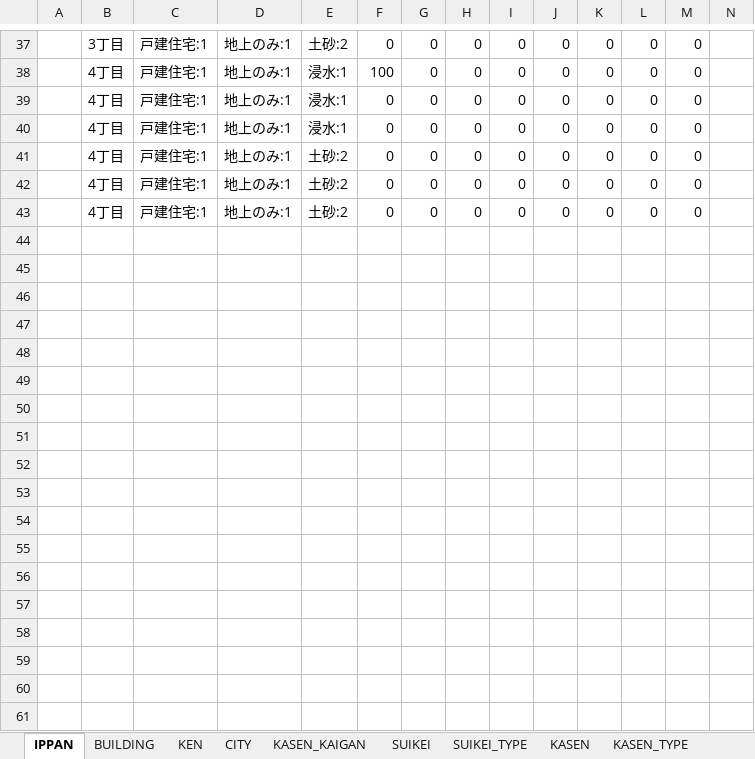
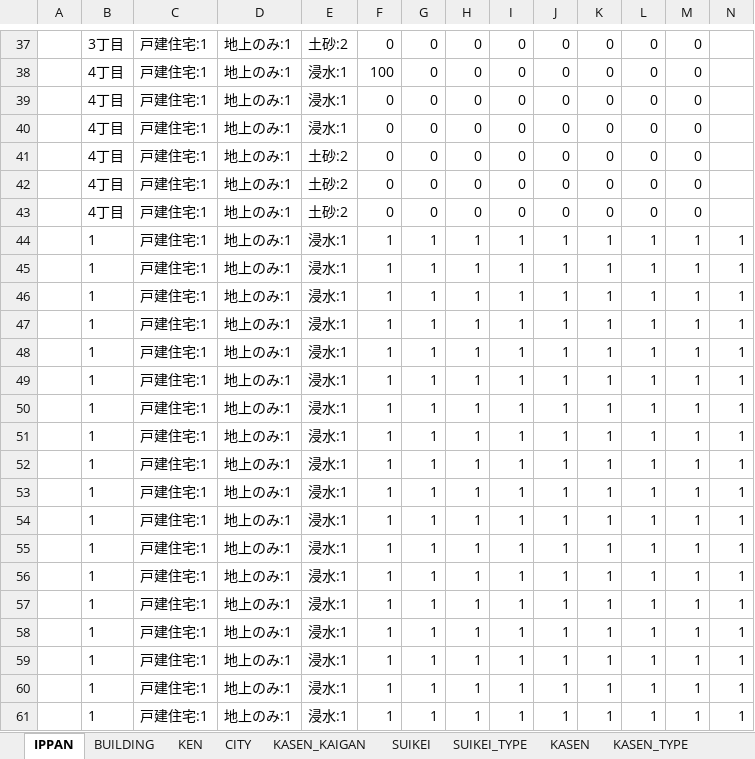
Before and after one commit to o-okada/suigai_website_2022, an Excel workbook: src/static/download_ippan_chosa.xlsx, sheet IPPAN, drawn as a sheet; only a part is shown, gaps mark what is left out; values as stored, in another font and other column widths than the file's, no borders; conditional formats not drawn; rows hold the shown columns only; the diff covers the shown part only; the diff names each change by its address in the sheet, - before the commit and + after, or states it on an @@ line.

```diff
--- a/src/static/download_ippan_chosa.xlsx (sheet IPPAN)
+++ b/src/static/download_ippan_chosa.xlsx (sheet IPPAN)
+row 44:  | 1 | 戸建住宅:1 | 地上のみ:1 | 浸水:1 | 1 | 1 | 1 | 1 | 1 | 1 | 1 | 1 | 1
+row 45:  | 1 | 戸建住宅:1 | 地上のみ:1 | 浸水:1 | 1 | 1 | 1 | 1 | 1 | 1 | 1 | 1 | 1
+row 46:  | 1 | 戸建住宅:1 | 地上のみ:1 | 浸水:1 | 1 | 1 | 1 | 1 | 1 | 1 | 1 | 1 | 1
+row 47:  | 1 | 戸建住宅:1 | 地上のみ:1 | 浸水:1 | 1 | 1 | 1 | 1 | 1 | 1 | 1 | 1 | 1
+row 48:  | 1 | 戸建住宅:1 | 地上のみ:1 | 浸水:1 | 1 | 1 | 1 | 1 | 1 | 1 | 1 | 1 | 1
+row 49:  | 1 | 戸建住宅:1 | 地上のみ:1 | 浸水:1 | 1 | 1 | 1 | 1 | 1 | 1 | 1 | 1 | 1
+row 50:  | 1 | 戸建住宅:1 | 地上のみ:1 | 浸水:1 | 1 | 1 | 1 | 1 | 1 | 1 | 1 | 1 | 1
+row 51:  | 1 | 戸建住宅:1 | 地上のみ:1 | 浸水:1 | 1 | 1 | 1 | 1 | 1 | 1 | 1 | 1 | 1
+row 52:  | 1 | 戸建住宅:1 | 地上のみ:1 | 浸水:1 | 1 | 1 | 1 | 1 | 1 | 1 | 1 | 1 | 1
+row 53:  | 1 | 戸建住宅:1 | 地上のみ:1 | 浸水:1 | 1 | 1 | 1 | 1 | 1 | 1 | 1 | 1 | 1
+row 54:  | 1 | 戸建住宅:1 | 地上のみ:1 | 浸水:1 | 1 | 1 | 1 | 1 | 1 | 1 | 1 | 1 | 1
+row 55:  | 1 | 戸建住宅:1 | 地上のみ:1 | 浸水:1 | 1 | 1 | 1 | 1 | 1 | 1 | 1 | 1 | 1
+row 56:  | 1 | 戸建住宅:1 | 地上のみ:1 | 浸水:1 | 1 | 1 | 1 | 1 | 1 | 1 | 1 | 1 | 1
+row 57:  | 1 | 戸建住宅:1 | 地上のみ:1 | 浸水:1 | 1 | 1 | 1 | 1 | 1 | 1 | 1 | 1 | 1
+row 58:  | 1 | 戸建住宅:1 | 地上のみ:1 | 浸水:1 | 1 | 1 | 1 | 1 | 1 | 1 | 1 | 1 | 1
+row 59:  | 1 | 戸建住宅:1 | 地上のみ:1 | 浸水:1 | 1 | 1 | 1 | 1 | 1 | 1 | 1 | 1 | 1
+row 60:  | 1 | 戸建住宅:1 | 地上のみ:1 | 浸水:1 | 1 | 1 | 1 | 1 | 1 | 1 | 1 | 1 | 1
+row 61:  | 1 | 戸建住宅:1 | 地上のみ:1 | 浸水:1 | 1 | 1 | 1 | 1 | 1 | 1 | 1 | 1 | 1
```
Also changed, not shown: 6 added rows elsewhere in this sheet, other sheet tabs, src/static/download_building.xlsx, src/static/template_ippan_chosa.xlsx, 4 other files.
